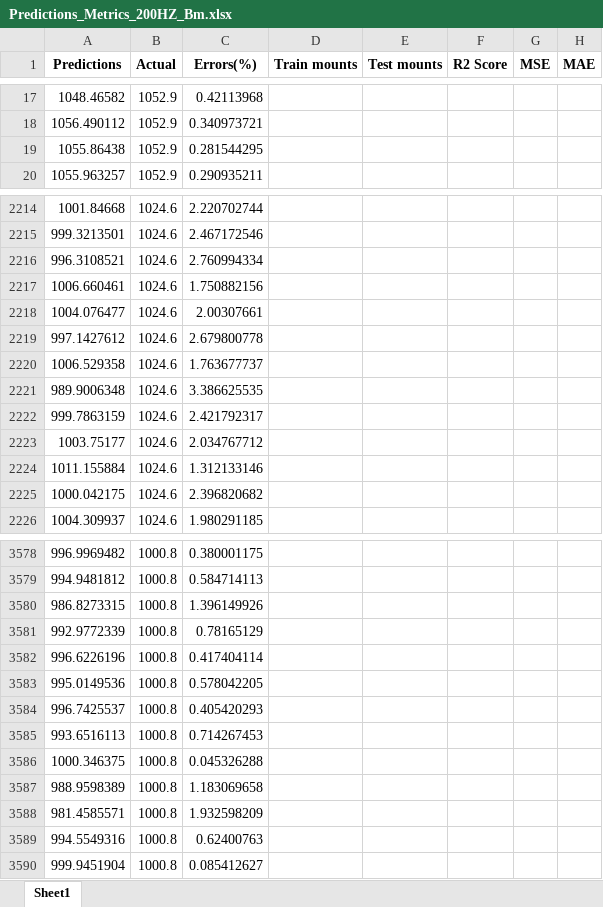
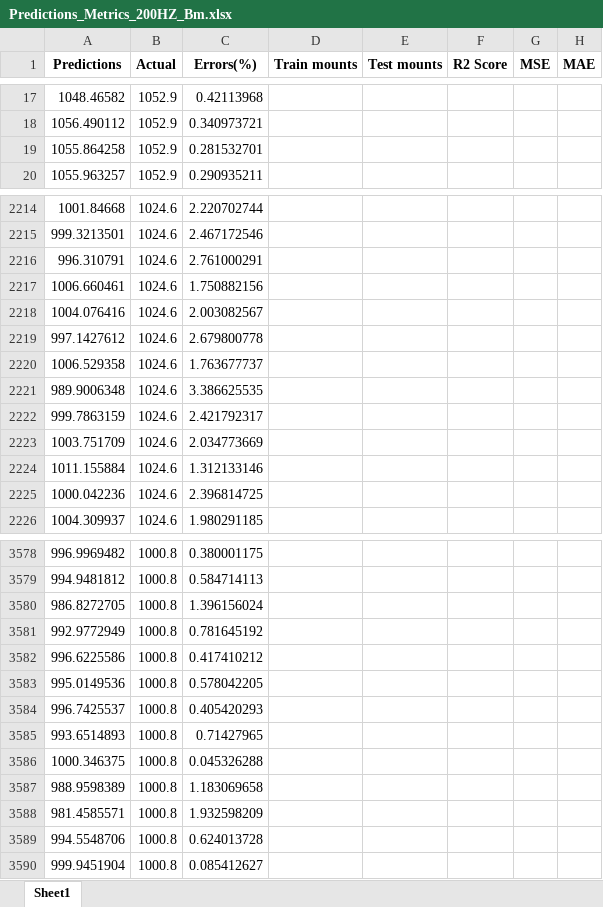
Before and after one commit to POCHUN-CHEN/Transformer-STM, an Excel workbook: Result/Excel/Images & Parameters/Predictions_Metrics_200HZ_Bm.xlsx, sheet Sheet1, drawn as a sheet; only a part is shown, gaps mark what is left out; values as stored, in another font and other column widths than the file's, no borders; removed rows and columns are numbered as before the commit, all else as after; the diff covers the shown part only; the diff names each change by its address in the sheet, - before the commit and + after, or states it on an @@ line.

```diff
--- a/Result/Excel/Images & Parameters/Predictions_Metrics_200HZ_Bm.xlsx (sheet Sheet1)
+++ b/Result/Excel/Images & Parameters/Predictions_Metrics_200HZ_Bm.xlsx (sheet Sheet1)
-row 19: 1055.86438 | 1052.9 | 0.281544295
+row 19: 1055.864258 | 1052.9 | 0.281532701
-row 2216: 996.3108521 | 1024.6 | 2.760994334
+row 2216: 996.310791 | 1024.6 | 2.761000291
-row 2218: 1004.076477 | 1024.6 | 2.00307661
+row 2218: 1004.076416 | 1024.6 | 2.003082567
-row 2223: 1003.75177 | 1024.6 | 2.034767712
+row 2223: 1003.751709 | 1024.6 | 2.034773669
-row 2225: 1000.042175 | 1024.6 | 2.396820682
+row 2225: 1000.042236 | 1024.6 | 2.396814725
-row 3580: 986.8273315 | 1000.8 | 1.396149926
-row 3581: 992.9772339 | 1000.8 | 0.78165129
-row 3582: 996.6226196 | 1000.8 | 0.417404114
+row 3580: 986.8272705 | 1000.8 | 1.396156024
+row 3581: 992.9772949 | 1000.8 | 0.781645192
+row 3582: 996.6225586 | 1000.8 | 0.417410212
-row 3585: 993.6516113 | 1000.8 | 0.714267453
+row 3585: 993.6514893 | 1000.8 | 0.71427965
-row 3589: 994.5549316 | 1000.8 | 0.62400763
+row 3589: 994.5548706 | 1000.8 | 0.624013728
```
Also changed, not shown: 221 added rows, 221 removed rows and 3 edited cells elsewhere in this sheet, Result/Excel/Images & Parameters/Predictions_Metrics_400HZ_Br.xlsx, Result/Excel/Images & Parameters/Predictions_Metrics_400HZ_Pcv.xlsx, 42 other files.
